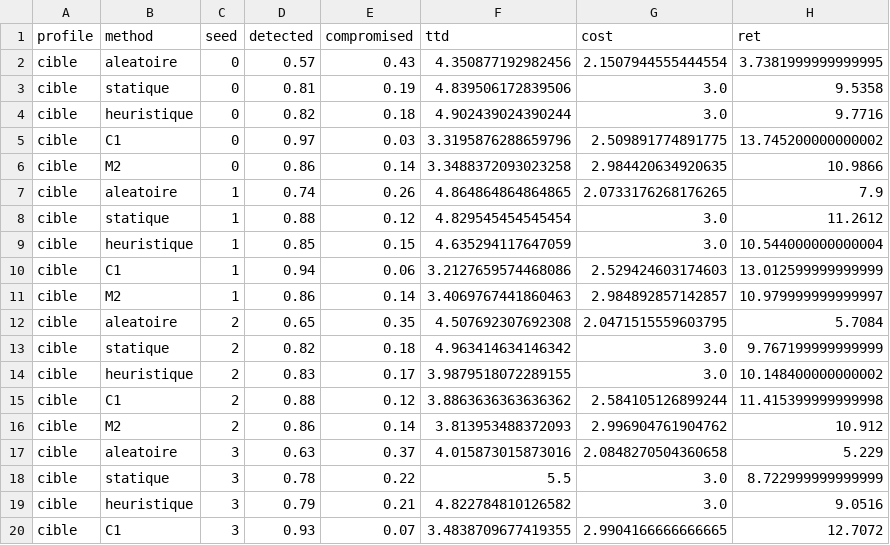
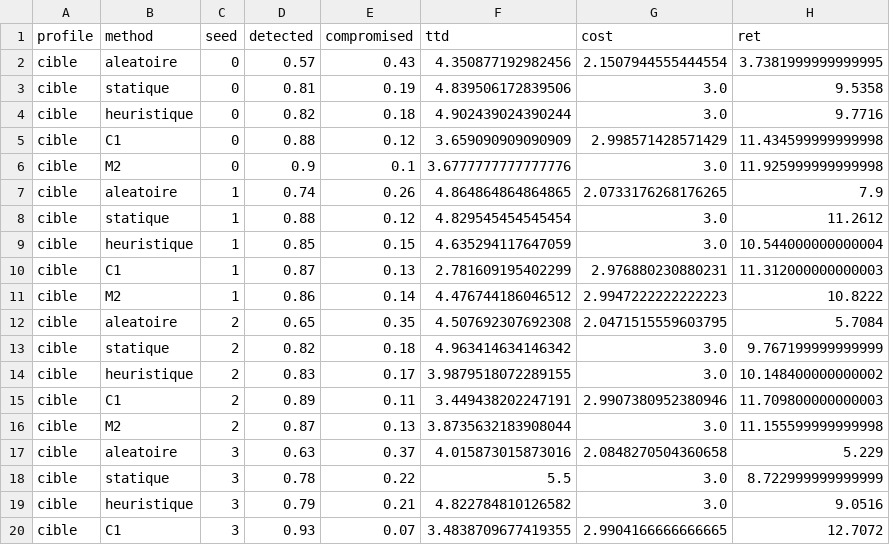
Before and after one commit to Nour903/multi-agent-adaptive-cyber-deception, a CSV file: results/rq1_z4_b3.csv, drawn as a sheet; only a part is shown; the diff covers the shown part only.

```diff
--- a/results/rq1_z4_b3.csv
+++ b/results/rq1_z4_b3.csv
@@ -4,4 +4,4 @@ cible,statique,0,0.81,0.19,4.839506172839506,3.0,9.5358
 cible,heuristique,0,0.82,0.18,4.902439024390244,3.0,9.7716
-cible,C1,0,0.97,0.03,3.3195876288659796,2.509891774891775,13.745200000000002
-cible,M2,0,0.86,0.14,3.3488372093023258,2.984420634920635,10.9866
+cible,C1,0,0.88,0.12,3.659090909090909,2.998571428571429,11.434599999999998
+cible,M2,0,0.9,0.1,3.6777777777777776,3.0,11.925999999999998
 cible,aleatoire,1,0.74,0.26,4.864864864864865,2.0733176268176265,7.9
@@ -9,4 +9,4 @@ cible,statique,1,0.88,0.12,4.829545454545454,3.0,11.2612
 cible,heuristique,1,0.85,0.15,4.635294117647059,3.0,10.544000000000004
-cible,C1,1,0.94,0.06,3.2127659574468086,2.529424603174603,13.012599999999999
-cible,M2,1,0.86,0.14,3.4069767441860463,2.984892857142857,10.979999999999997
+cible,C1,1,0.87,0.13,2.781609195402299,2.976880230880231,11.312000000000003
+cible,M2,1,0.86,0.14,4.476744186046512,2.9947222222222223,10.8222
 cible,aleatoire,2,0.65,0.35,4.507692307692308,2.0471515559603795,5.7084
@@ -14,4 +14,4 @@ cible,statique,2,0.82,0.18,4.963414634146342,3.0,9.767199999999999
 cible,heuristique,2,0.83,0.17,3.9879518072289155,3.0,10.148400000000002
-cible,C1,2,0.88,0.12,3.8863636363636362,2.584105126899244,11.415399999999998
-cible,M2,2,0.86,0.14,3.813953488372093,2.996904761904762,10.912
+cible,C1,2,0.89,0.11,3.449438202247191,2.9907380952380946,11.709800000000003
+cible,M2,2,0.87,0.13,3.8735632183908044,3.0,11.155599999999998
 cible,aleatoire,3,0.63,0.37,4.015873015873016,2.0848270504360658,5.229
```
Also changed, not shown: 87 edited cells elsewhere in this file, 18 other files.
